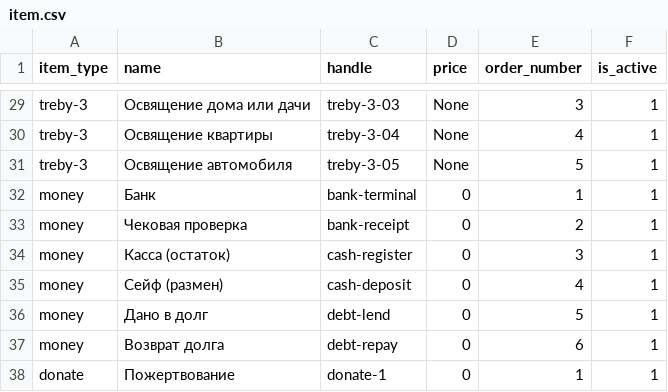
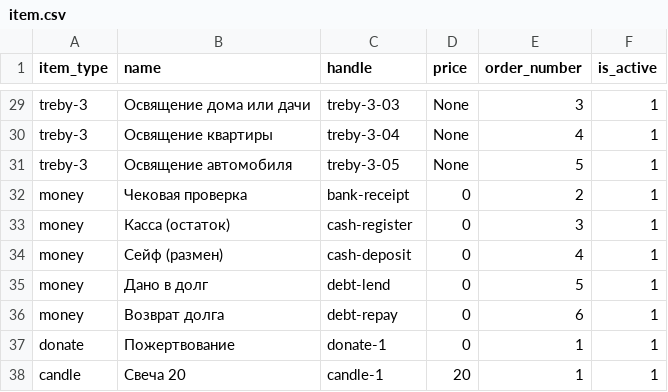
Before and after one commit to antonrudnev/mychurch_pos, a CSV file: apps/directory/data/item.csv, drawn as a sheet; only a part is shown, gaps mark what is left out; the shorter side is filled out with more unchanged rows.

```diff
--- a/apps/directory/data/item.csv
+++ b/apps/directory/data/item.csv
@@ -31,3 +31,2 @@ treby-3,Освящение квартиры,treby-3-04,None,4,1
 treby-3,Освящение автомобиля,treby-3-05,None,5,1
-money,Банк,bank-terminal,0,1,1
 money,Чековая проверка,bank-receipt,0,2,1
```
Also changed, not shown: 3 other files.
